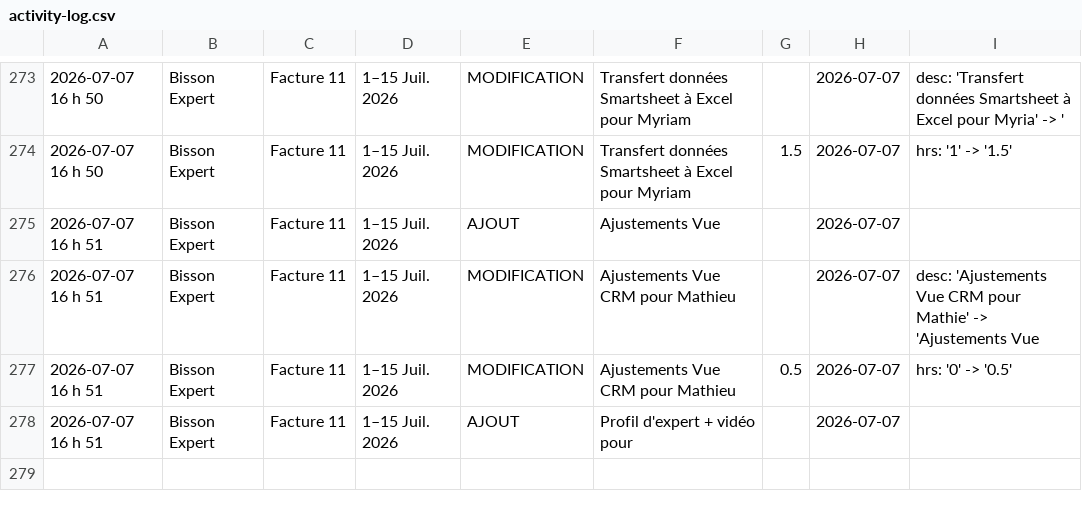
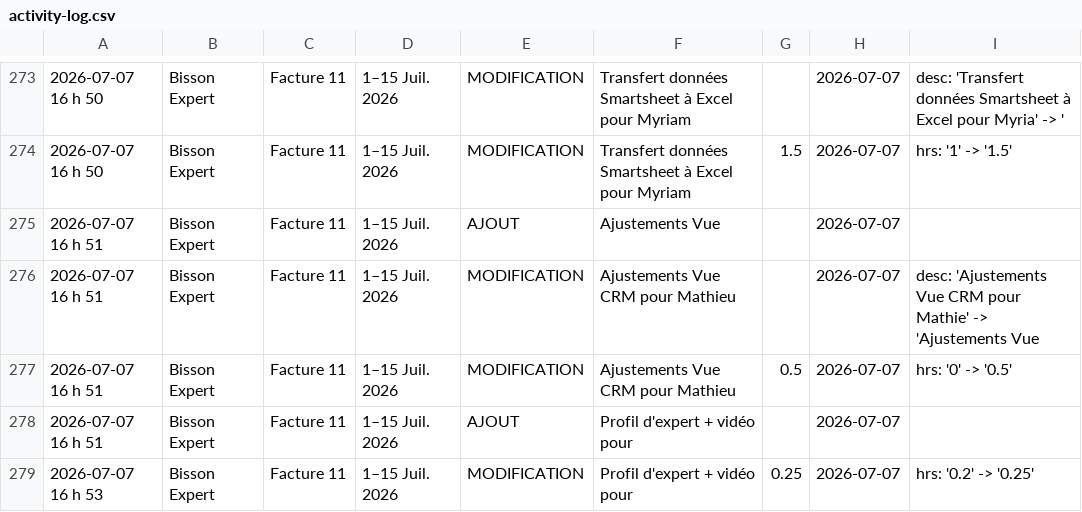
Before and after one commit to kchaouche17/billing-app, a CSV file: bisson-expert/logs/activity-log.csv, drawn as a sheet; only a part is shown, gaps mark what is left out; the diff names each change by its address in the sheet, - before the commit and + after, or states it on an @@ line.

Commit message:
Activity log: 1 event

```diff
--- a/bisson-expert/logs/activity-log.csv
+++ b/bisson-expert/logs/activity-log.csv
+row 279: 2026-07-07 16 h 53 | Bisson Expert | Facture 11 | 1–15 Juil. 2026 | MODIFICATION | Profil d'expert + vidéo pour | 0.25 | 2026-07-07 | hrs: '0.2' -> '0.25'
```
